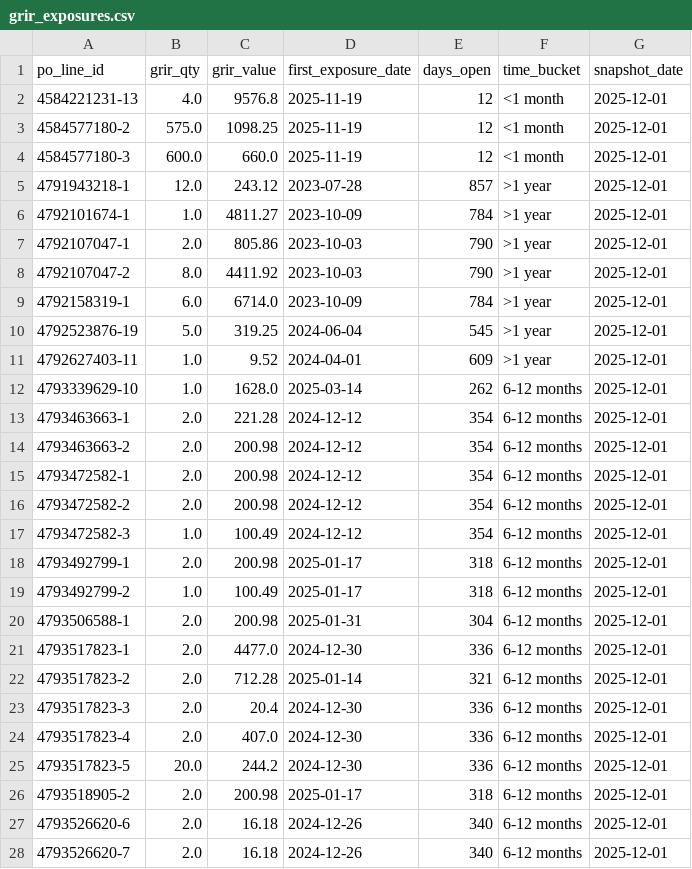
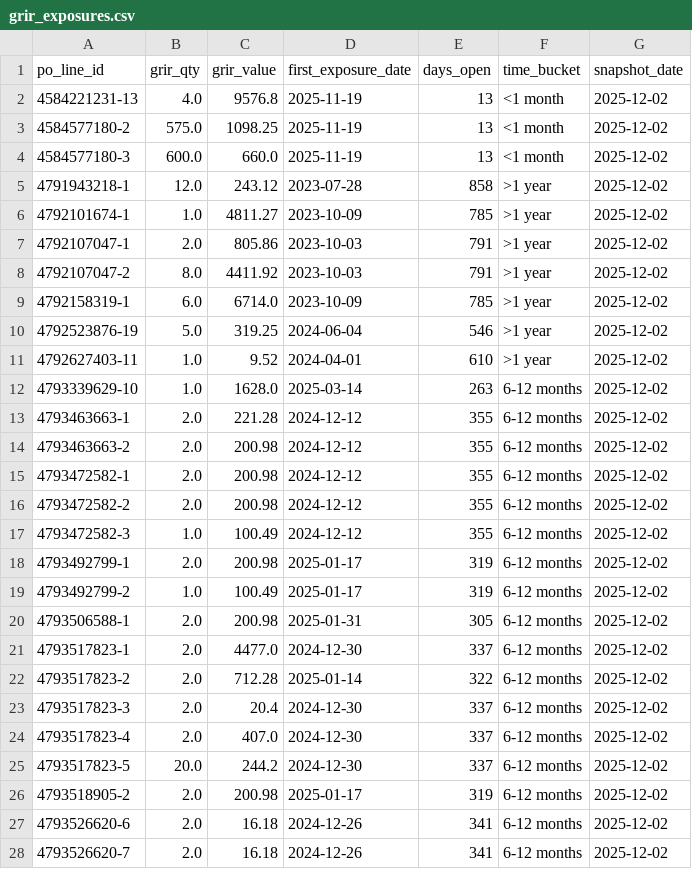
Before and after one commit to ihabwahbi/cost-management-db, a CSV file: data/import-ready/grir_exposures.csv, drawn as a sheet; only a part is shown; the diff covers the shown part only.

```diff
--- a/data/import-ready/grir_exposures.csv
+++ b/data/import-ready/grir_exposures.csv
@@ -1,28 +1,28 @@
 po_line_id,grir_qty,grir_value,first_exposure_date,days_open,time_bucket,snapshot_date
-4584221231-13,4.0,9576.8,2025-11-19,12,<1 month,2025-12-01
-4584577180-2,575.0,1098.25,2025-11-19,12,<1 month,2025-12-01
-4584577180-3,600.0,660.0,2025-11-19,12,<1 month,2025-12-01
-4791943218-1,12.0,243.12,2023-07-28,857,>1 year,2025-12-01
-4792101674-1,1.0,4811.27,2023-10-09,784,>1 year,2025-12-01
-4792107047-1,2.0,805.86,2023-10-03,790,>1 year,2025-12-01
-4792107047-2,8.0,4411.92,2023-10-03,790,>1 year,2025-12-01
-4792158319-1,6.0,6714.0,2023-10-09,784,>1 year,2025-12-01
-4792523876-19,5.0,319.25,2024-06-04,545,>1 year,2025-12-01
-4792627403-11,1.0,9.52,2024-04-01,609,>1 year,2025-12-01
-4793339629-10,1.0,1628.0,2025-03-14,262,6-12 months,2025-12-01
-4793463663-1,2.0,221.28,2024-12-12,354,6-12 months,2025-12-01
-4793463663-2,2.0,200.98,2024-12-12,354,6-12 months,2025-12-01
-4793472582-1,2.0,200.98,2024-12-12,354,6-12 months,2025-12-01
-4793472582-2,2.0,200.98,2024-12-12,354,6-12 months,2025-12-01
-4793472582-3,1.0,100.49,2024-12-12,354,6-12 months,2025-12-01
-4793492799-1,2.0,200.98,2025-01-17,318,6-12 months,2025-12-01
-4793492799-2,1.0,100.49,2025-01-17,318,6-12 months,2025-12-01
-4793506588-1,2.0,200.98,2025-01-31,304,6-12 months,2025-12-01
-4793517823-1,2.0,4477.0,2024-12-30,336,6-12 months,2025-12-01
-4793517823-2,2.0,712.28,2025-01-14,321,6-12 months,2025-12-01
-4793517823-3,2.0,20.4,2024-12-30,336,6-12 months,2025-12-01
-4793517823-4,2.0,407.0,2024-12-30,336,6-12 months,2025-12-01
-4793517823-5,20.0,244.2,2024-12-30,336,6-12 months,2025-12-01
-4793518905-2,2.0,200.98,2025-01-17,318,6-12 months,2025-12-01
-4793526620-6,2.0,16.18,2024-12-26,340,6-12 months,2025-12-01
-4793526620-7,2.0,16.18,2024-12-26,340,6-12 months,2025-12-01
+4584221231-13,4.0,9576.8,2025-11-19,13,<1 month,2025-12-02
+4584577180-2,575.0,1098.25,2025-11-19,13,<1 month,2025-12-02
+4584577180-3,600.0,660.0,2025-11-19,13,<1 month,2025-12-02
+4791943218-1,12.0,243.12,2023-07-28,858,>1 year,2025-12-02
+4792101674-1,1.0,4811.27,2023-10-09,785,>1 year,2025-12-02
+4792107047-1,2.0,805.86,2023-10-03,791,>1 year,2025-12-02
+4792107047-2,8.0,4411.92,2023-10-03,791,>1 year,2025-12-02
+4792158319-1,6.0,6714.0,2023-10-09,785,>1 year,2025-12-02
+4792523876-19,5.0,319.25,2024-06-04,546,>1 year,2025-12-02
+4792627403-11,1.0,9.52,2024-04-01,610,>1 year,2025-12-02
+4793339629-10,1.0,1628.0,2025-03-14,263,6-12 months,2025-12-02
+4793463663-1,2.0,221.28,2024-12-12,355,6-12 months,2025-12-02
+4793463663-2,2.0,200.98,2024-12-12,355,6-12 months,2025-12-02
+4793472582-1,2.0,200.98,2024-12-12,355,6-12 months,2025-12-02
+4793472582-2,2.0,200.98,2024-12-12,355,6-12 months,2025-12-02
+4793472582-3,1.0,100.49,2024-12-12,355,6-12 months,2025-12-02
+4793492799-1,2.0,200.98,2025-01-17,319,6-12 months,2025-12-02
+4793492799-2,1.0,100.49,2025-01-17,319,6-12 months,2025-12-02
+4793506588-1,2.0,200.98,2025-01-31,305,6-12 months,2025-12-02
+4793517823-1,2.0,4477.0,2024-12-30,337,6-12 months,2025-12-02
+4793517823-2,2.0,712.28,2025-01-14,322,6-12 months,2025-12-02
+4793517823-3,2.0,20.4,2024-12-30,337,6-12 months,2025-12-02
+4793517823-4,2.0,407.0,2024-12-30,337,6-12 months,2025-12-02
+4793517823-5,20.0,244.2,2024-12-30,337,6-12 months,2025-12-02
+4793518905-2,2.0,200.98,2025-01-17,319,6-12 months,2025-12-02
+4793526620-6,2.0,16.18,2024-12-26,341,6-12 months,2025-12-02
+4793526620-7,2.0,16.18,2024-12-26,341,6-12 months,2025-12-02
```
Also changed, not shown: 80 edited cells elsewhere in this file, data/intermediate/grir_exposures.csv, 15 other files.
